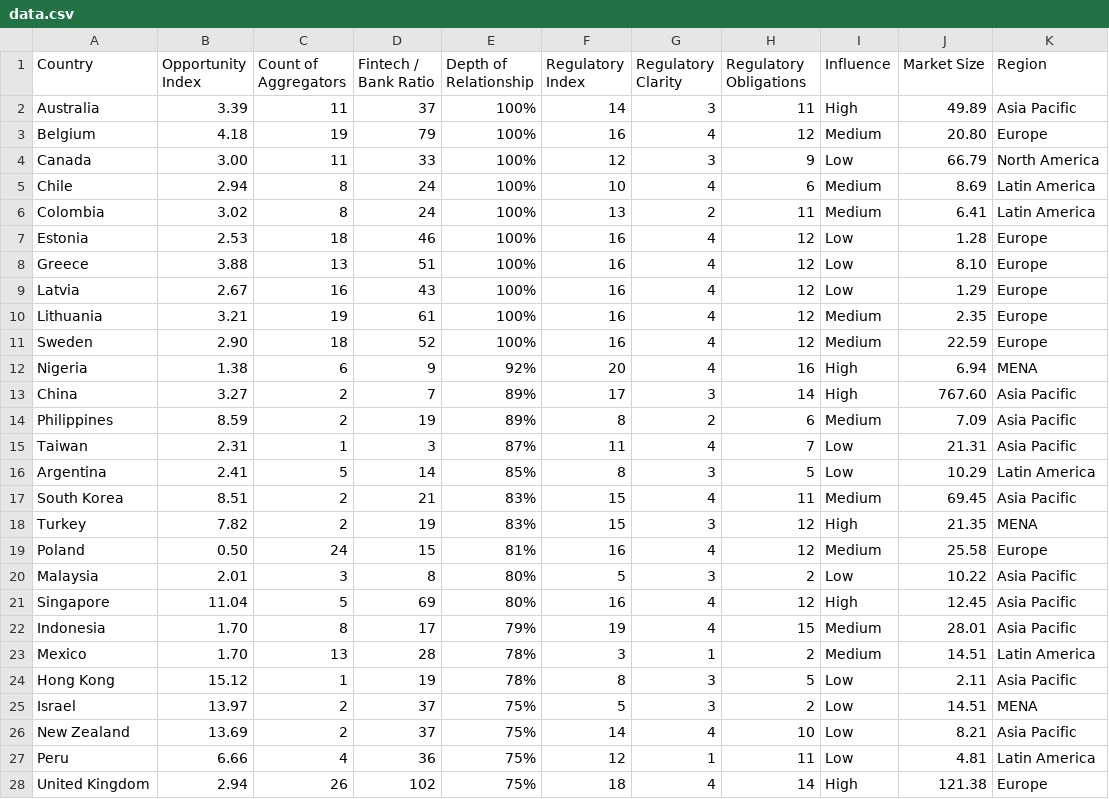
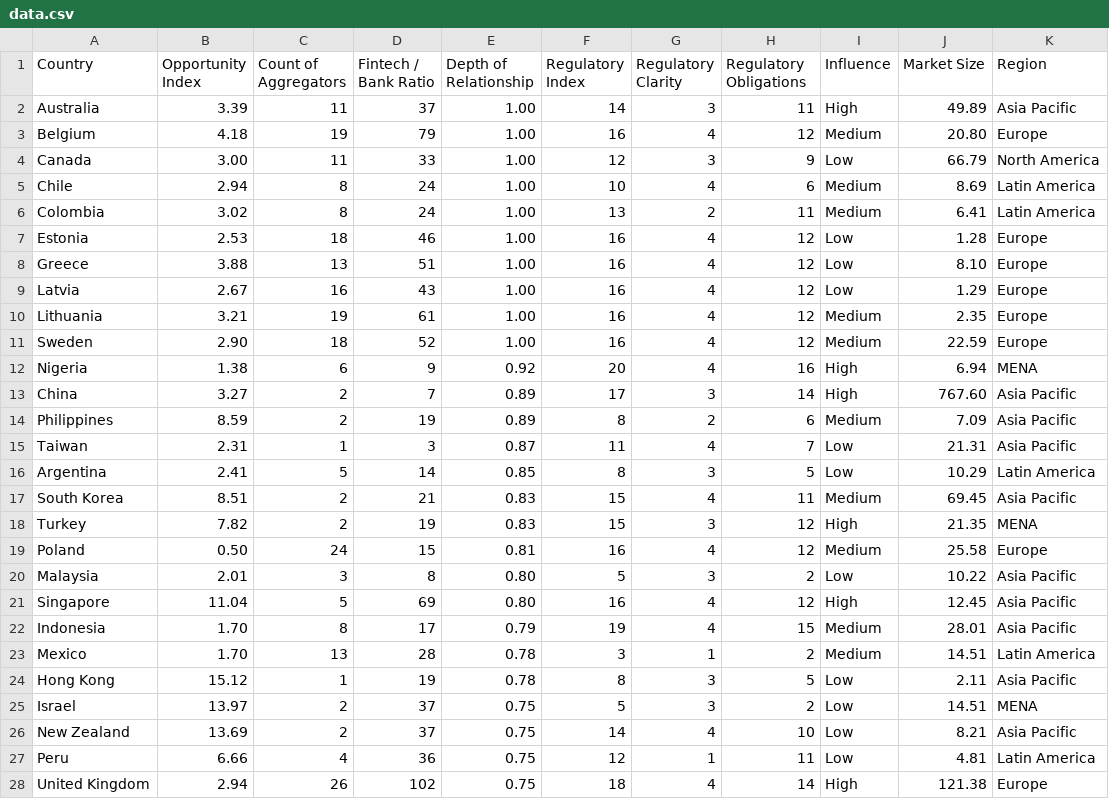
Before and after one commit to James-Christensen/dashboard, a CSV file: data.csv, drawn as a sheet; only a part is shown; the diff covers the shown part only.

Commit message:
replaced data.csv
error with percentages

```diff
--- a/data.csv
+++ b/data.csv
@@ -1,28 +1,28 @@
 Country,Opportunity Index,Count of Aggregators,Fintech / Bank Ratio,Depth of Relationship,Regulatory Index,Regulatory Clarity,Regulatory Obligations,Influence,Market Size,Region
-Australia,3.39,11,37,100%,14,3,11,High,49.89,Asia Pacific
-Belgium,4.18,19,79,100%,16,4,12,Medium,20.80,Europe
-Canada,3.00,11,33,100%,12,3,9,Low,66.79,North America
-Chile,2.94,8,24,100%,10,4,6,Medium,8.69,Latin America
-Colombia,3.02,8,24,100%,13,2,11,Medium,6.41,Latin America
-Estonia,2.53,18,46,100%,16,4,12,Low,1.28,Europe
-Greece,3.88,13,51,100%,16,4,12,Low,8.10,Europe
-Latvia,2.67,16,43,100%,16,4,12,Low,1.29,Europe
-Lithuania,3.21,19,61,100%,16,4,12,Medium,2.35,Europe
-Sweden,2.90,18,52,100%,16,4,12,Medium,22.59,Europe
-Nigeria,1.38,6,9,92%,20,4,16,High,6.94,MENA
-China,3.27,2,7,89%,17,3,14,High,767.60,Asia Pacific
-Philippines,8.59,2,19,89%,8,2,6,Medium,7.09,Asia Pacific
-Taiwan,2.31,1,3,87%,11,4,7,Low,21.31,Asia Pacific
-Argentina,2.41,5,14,85%,8,3,5,Low,10.29,Latin America
-South Korea,8.51,2,21,83%,15,4,11,Medium,69.45,Asia Pacific
-Turkey,7.82,2,19,83%,15,3,12,High,21.35,MENA
-Poland,0.50,24,15,81%,16,4,12,Medium,25.58,Europe
-Malaysia,2.01,3,8,80%,5,3,2,Low,10.22,Asia Pacific
-Singapore,11.04,5,69,80%,16,4,12,High,12.45,Asia Pacific
-Indonesia,1.70,8,17,79%,19,4,15,Medium,28.01,Asia Pacific
-Mexico,1.70,13,28,78%,3,1,2,Medium,14.51,Latin America
-Hong Kong,15.12,1,19,78%,8,3,5,Low,2.11,Asia Pacific
-Israel,13.97,2,37,75%,5,3,2,Low,14.51,MENA
-New Zealand,13.69,2,37,75%,14,4,10,Low,8.21,Asia Pacific
-Peru,6.66,4,36,75%,12,1,11,Low,4.81,Latin America
-United Kingdom,2.94,26,102,75%,18,4,14,High,121.38,Europe
+Australia,3.39,11,37,1.00,14,3,11,High,49.89,Asia Pacific
+Belgium,4.18,19,79,1.00,16,4,12,Medium,20.80,Europe
+Canada,3.00,11,33,1.00,12,3,9,Low,66.79,North America
+Chile,2.94,8,24,1.00,10,4,6,Medium,8.69,Latin America
+Colombia,3.02,8,24,1.00,13,2,11,Medium,6.41,Latin America
+Estonia,2.53,18,46,1.00,16,4,12,Low,1.28,Europe
+Greece,3.88,13,51,1.00,16,4,12,Low,8.10,Europe
+Latvia,2.67,16,43,1.00,16,4,12,Low,1.29,Europe
+Lithuania,3.21,19,61,1.00,16,4,12,Medium,2.35,Europe
+Sweden,2.90,18,52,1.00,16,4,12,Medium,22.59,Europe
+Nigeria,1.38,6,9,0.92,20,4,16,High,6.94,MENA
+China,3.27,2,7,0.89,17,3,14,High,767.60,Asia Pacific
+Philippines,8.59,2,19,0.89,8,2,6,Medium,7.09,Asia Pacific
+Taiwan,2.31,1,3,0.87,11,4,7,Low,21.31,Asia Pacific
+Argentina,2.41,5,14,0.85,8,3,5,Low,10.29,Latin America
+South Korea,8.51,2,21,0.83,15,4,11,Medium,69.45,Asia Pacific
+Turkey,7.82,2,19,0.83,15,3,12,High,21.35,MENA
+Poland,0.50,24,15,0.81,16,4,12,Medium,25.58,Europe
+Malaysia,2.01,3,8,0.80,5,3,2,Low,10.22,Asia Pacific
+Singapore,11.04,5,69,0.80,16,4,12,High,12.45,Asia Pacific
+Indonesia,1.70,8,17,0.79,19,4,15,Medium,28.01,Asia Pacific
+Mexico,1.70,13,28,0.78,3,1,2,Medium,14.51,Latin America
+Hong Kong,15.12,1,19,0.78,8,3,5,Low,2.11,Asia Pacific
+Israel,13.97,2,37,0.75,5,3,2,Low,14.51,MENA
+New Zealand,13.69,2,37,0.75,14,4,10,Low,8.21,Asia Pacific
+Peru,6.66,4,36,0.75,12,1,11,Low,4.81,Latin America
+United Kingdom,2.94,26,102,0.75,18,4,14,High,121.38,Europe
```
Also changed, not shown: 24 edited cells elsewhere in this file.
